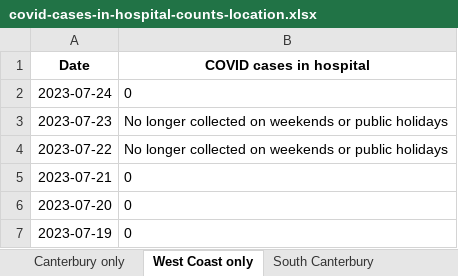
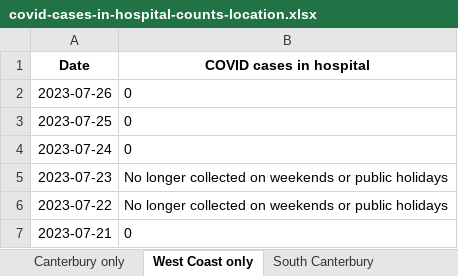
Before and after one commit to Staz/nz-covid19-data, an Excel workbook: data/moh/covid-cases-in-hospital-counts-location.xlsx, sheet West Coast only, drawn as a sheet; only a part is shown; the shorter side is filled out with more unchanged rows; values as stored, in another font and other column widths than the file's, no borders; the diff names each change by its address in the sheet, - before the commit and + after, or states it on an @@ line.

```diff
--- a/data/moh/covid-cases-in-hospital-counts-location.xlsx (sheet West Coast only)
+++ b/data/moh/covid-cases-in-hospital-counts-location.xlsx (sheet West Coast only)
+row 2: 2023-07-26 | 0
+row 3: 2023-07-25 | 0
```
Also changed, not shown: sheet All districts, sheet Tairawhiti, sheet Wairarapa, sheet Whanganui, sheet South Canterbury, sheet Lakes, 17 more sheets, data/moh/covid-cases-counts-location.xlsx, 4 other files.
